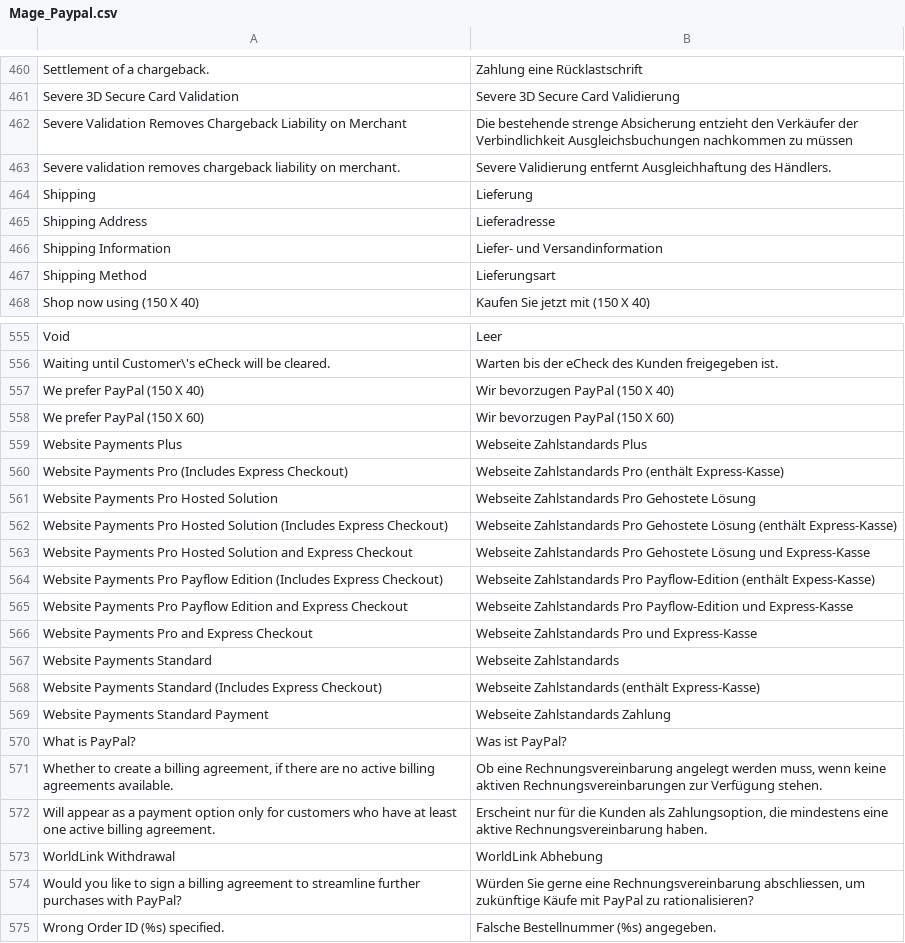
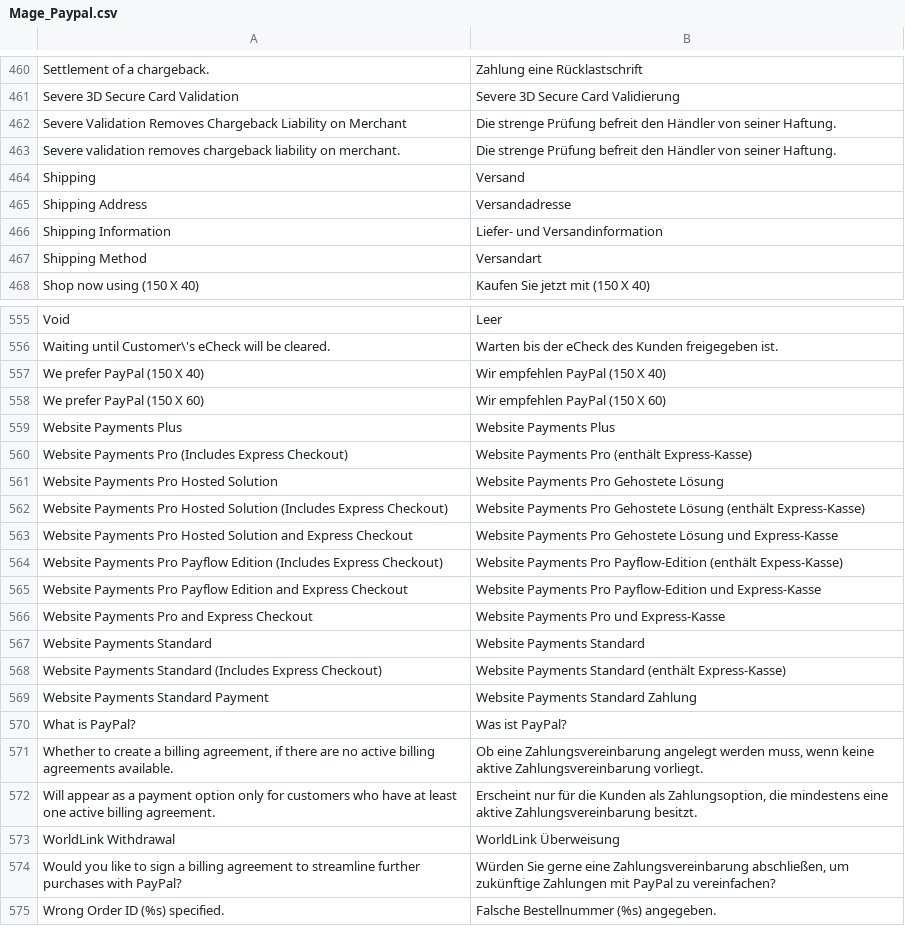
Before and after one commit to hhirsch/German_LocalePack_de_DE, a CSV file: app/locale/de_DE/Mage_Paypal.csv, drawn as a sheet; only a part is shown, gaps mark what is left out; the diff covers the shown part only; the diff names each change by its address in the sheet, - before the commit and + after, or states it on an @@ line.

```diff
--- a/app/locale/de_DE/Mage_Paypal.csv
+++ b/app/locale/de_DE/Mage_Paypal.csv
-B462: Die bestehende strenge Absicherung entzieht den Verkäufer der Verbindlichkeit Ausgleichsbuchungen nachkommen zu müssen
+B462: Die strenge Prüfung befreit den Händler von seiner Haftung.
-B463: Severe Validierung entfernt Ausgleichhaftung des Händlers.
+B463: Die strenge Prüfung befreit den Händler von seiner Haftung.
-B464: Lieferung
+B464: Versand
-B465: Lieferadresse
+B465: Versandadresse
-B467: Lieferungsart
+B467: Versandart
-B557: Wir bevorzugen PayPal (150 X 40)
+B557: Wir empfehlen PayPal (150 X 40)
-B558: Wir bevorzugen PayPal (150 X 60)
+B558: Wir empfehlen PayPal (150 X 60)
-B559: Webseite Zahlstandards Plus
+B559: Website Payments Plus
-B560: Webseite Zahlstandards Pro (enthält…
+B560: Website Payments Pro (enthält…
-B561: Webseite Zahlstandards Pro Gehostete Lösung
+B561: Website Payments Pro Gehostete Lösung
-B562: Webseite Zahlstandards Pro Gehostete…
+B562: Website Payments Pro Gehostete…
-B563: Webseite Zahlstandards Pro Gehostete…
+B563: Website Payments Pro Gehostete…
-B564: Webseite Zahlstandards Pro Payflow-Edition…
+B564: Website Payments Pro Payflow-Edition…
-B565: Webseite Zahlstandards Pro Payflow-Edition…
+B565: Website Payments Pro Payflow-Edition…
-B566: Webseite Zahlstandards Pro und Express-Kasse
+B566: Website Payments Pro und Express-Kasse
-B567: Webseite Zahlstandards
+B567: Website Payments Standard
-B568: Webseite Zahlstandards (enthält Express-Kasse)
+B568: Website Payments Standard (enthält Express-Kasse)
-B569: Webseite Zahlstandards Zahlung
+B569: Website Payments Standard Zahlung
-B571: Ob eine Rechnungsvereinbarung angelegt werden muss, wenn keine aktiven Rechnungsvereinbarungen zur Verfügung stehen.
+B571: Ob eine Zahlungsvereinbarung angelegt werden muss, wenn keine aktive Zahlungsvereinbarung vorliegt.
-B572: …eine aktive Rechnungsvereinbarung haben.
+B572: …eine aktive Zahlungsvereinbarung besitzt.
-B573: WorldLink Abhebung
+B573: WorldLink Überweisung
-B574: …gerne eine Rechnungsvereinbarung abschliessen, um zukünftige Käufe mit PayPal zu rationalisieren?
+B574: …gerne eine Zahlungsvereinbarung abschließen, um zukünftige Zahlungen mit PayPal zu vereinfachen?
```
Also changed, not shown: 32 edited cells elsewhere in this file, app/locale/de_DE/Mage_Adminhtml.csv, app/locale/de_DE/Mage_GoogleBase.csv, 10 other files.
